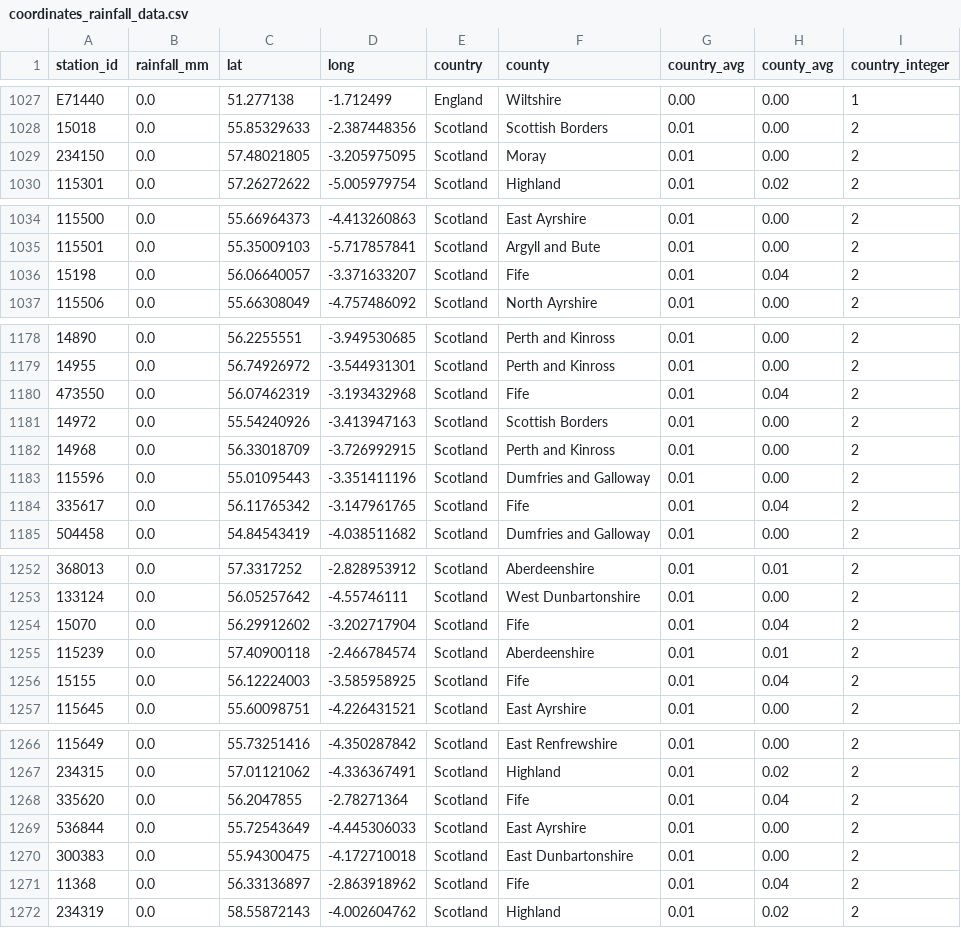
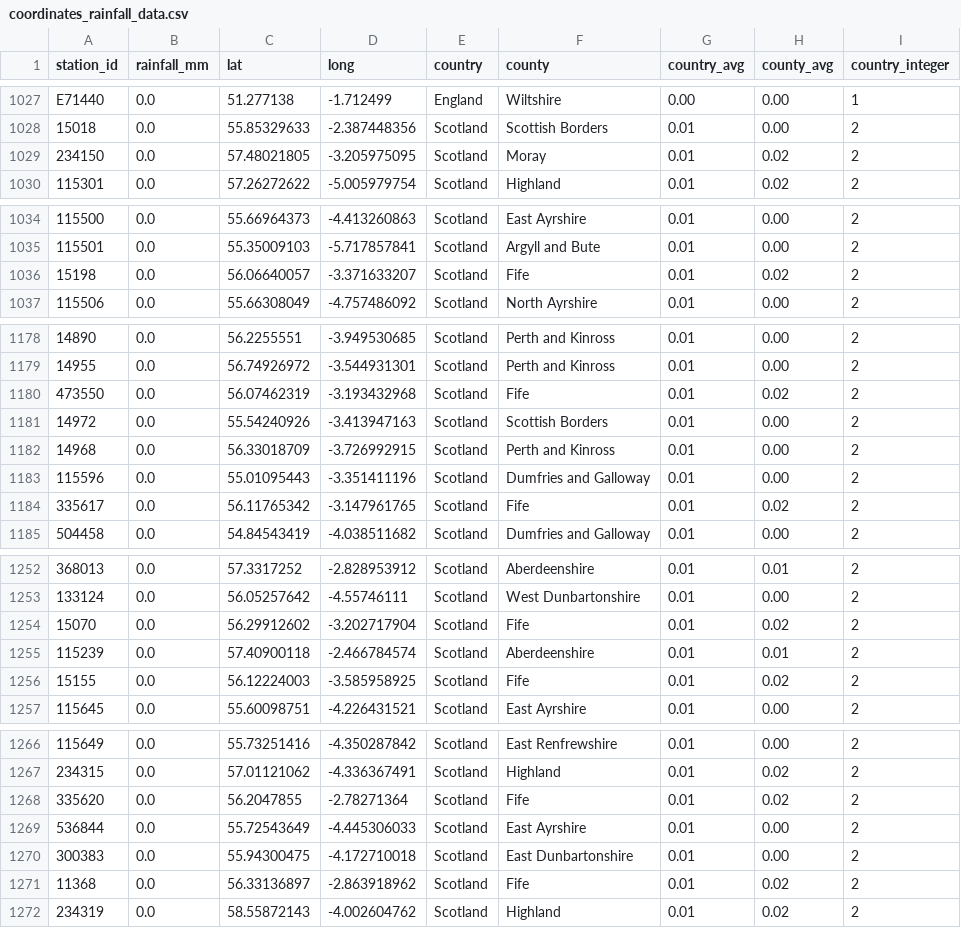
Before and after one commit to muimran/rain, a CSV file: scripts/coordinates_rainfall_data.csv, drawn as a sheet; only a part is shown, gaps mark what is left out; the diff covers the shown part only.

```diff
--- a/scripts/coordinates_rainfall_data.csv
+++ b/scripts/coordinates_rainfall_data.csv
@@ -1028,3 +1028,3 @@ E71440,0.0,51.277138,-1.712499,England,Wiltshire,0.00,0.00,1
 15018,0.0,55.85329633,-2.387448356,Scotland,Scottish Borders,0.01,0.00,2
-234150,0.0,57.48021805,-3.205975095,Scotland,Moray,0.01,0.00,2
+234150,0.0,57.48021805,-3.205975095,Scotland,Moray,0.01,0.02,2
 115301,0.0,57.26272622,-5.005979754,Scotland,Highland,0.01,0.02,2
@@ -1035,3 +1035,3 @@ E71440,0.0,51.277138,-1.712499,England,Wiltshire,0.00,0.00,1
 115501,0.0,55.35009103,-5.717857841,Scotland,Argyll and Bute,0.01,0.00,2
-15198,0.0,56.06640057,-3.371633207,Scotland,Fife,0.01,0.04,2
+15198,0.0,56.06640057,-3.371633207,Scotland,Fife,0.01,0.02,2
 115506,0.0,55.66308049,-4.757486092,Scotland,North Ayrshire,0.01,0.00,2
@@ -1179,3 +1179,3 @@ E71440,0.0,51.277138,-1.712499,England,Wiltshire,0.00,0.00,1
 14955,0.0,56.74926972,-3.544931301,Scotland,Perth and Kinross,0.01,0.00,2
-473550,0.0,56.07462319,-3.193432968,Scotland,Fife,0.01,0.04,2
+473550,0.0,56.07462319,-3.193432968,Scotland,Fife,0.01,0.02,2
 14972,0.0,55.54240926,-3.413947163,Scotland,Scottish Borders,0.01,0.00,2
@@ -1183,3 +1183,3 @@ E71440,0.0,51.277138,-1.712499,England,Wiltshire,0.00,0.00,1
 115596,0.0,55.01095443,-3.351411196,Scotland,Dumfries and Galloway,0.01,0.00,2
-335617,0.0,56.11765342,-3.147961765,Scotland,Fife,0.01,0.04,2
+335617,0.0,56.11765342,-3.147961765,Scotland,Fife,0.01,0.02,2
 504458,0.0,54.84543419,-4.038511682,Scotland,Dumfries and Galloway,0.01,0.00,2
@@ -1253,5 +1253,5 @@ E71440,0.0,51.277138,-1.712499,England,Wiltshire,0.00,0.00,1
 133124,0.0,56.05257642,-4.55746111,Scotland,West Dunbartonshire,0.01,0.00,2
-15070,0.0,56.29912602,-3.202717904,Scotland,Fife,0.01,0.04,2
+15070,0.0,56.29912602,-3.202717904,Scotland,Fife,0.01,0.02,2
 115239,0.0,57.40900118,-2.466784574,Scotland,Aberdeenshire,0.01,0.01,2
-15155,0.0,56.12224003,-3.585958925,Scotland,Fife,0.01,0.04,2
+15155,0.0,56.12224003,-3.585958925,Scotland,Fife,0.01,0.02,2
 115645,0.0,55.60098751,-4.226431521,Scotland,East Ayrshire,0.01,0.00,2
@@ -1267,6 +1267,6 @@ E71440,0.0,51.277138,-1.712499,England,Wiltshire,0.00,0.00,1
 234315,0.0,57.01121062,-4.336367491,Scotland,Highland,0.01,0.02,2
-335620,0.0,56.2047855,-2.78271364,Scotland,Fife,0.01,0.04,2
+335620,0.0,56.2047855,-2.78271364,Scotland,Fife,0.01,0.02,2
 536844,0.0,55.72543649,-4.445306033,Scotland,East Ayrshire,0.01,0.00,2
 300383,0.0,55.94300475,-4.172710018,Scotland,East Dunbartonshire,0.01,0.00,2
-11368,0.0,56.33136897,-2.863918962,Scotland,Fife,0.01,0.04,2
+11368,0.0,56.33136897,-2.863918962,Scotland,Fife,0.01,0.02,2
 234319,0.0,58.55872143,-4.002604762,Scotland,Highland,0.01,0.02,2
```
Also changed, not shown: 17 edited cells elsewhere in this file.
